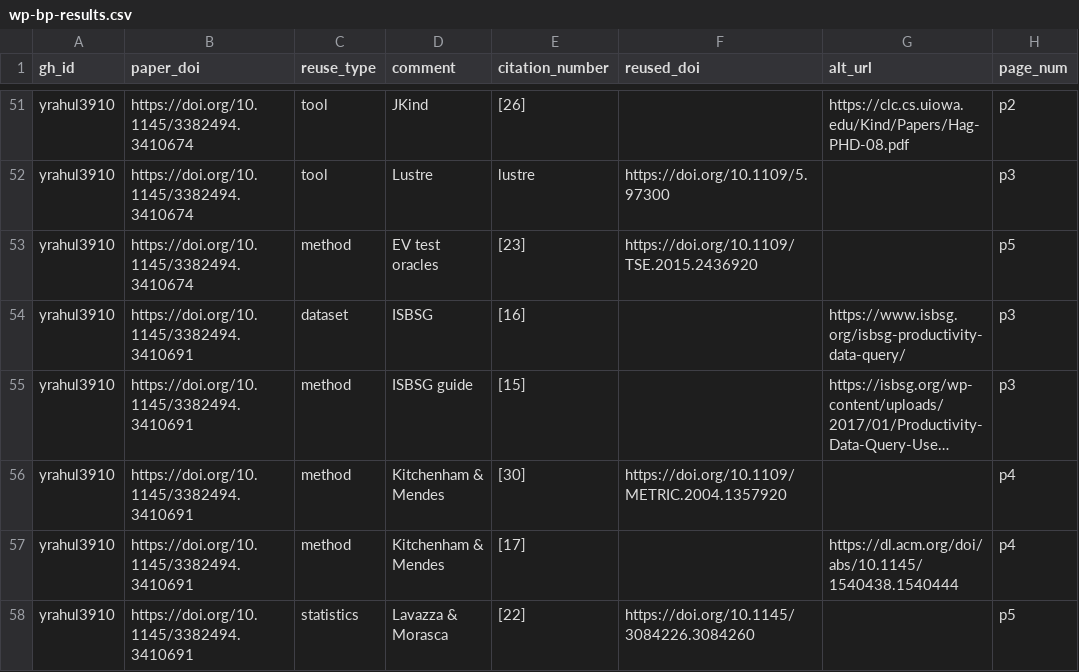
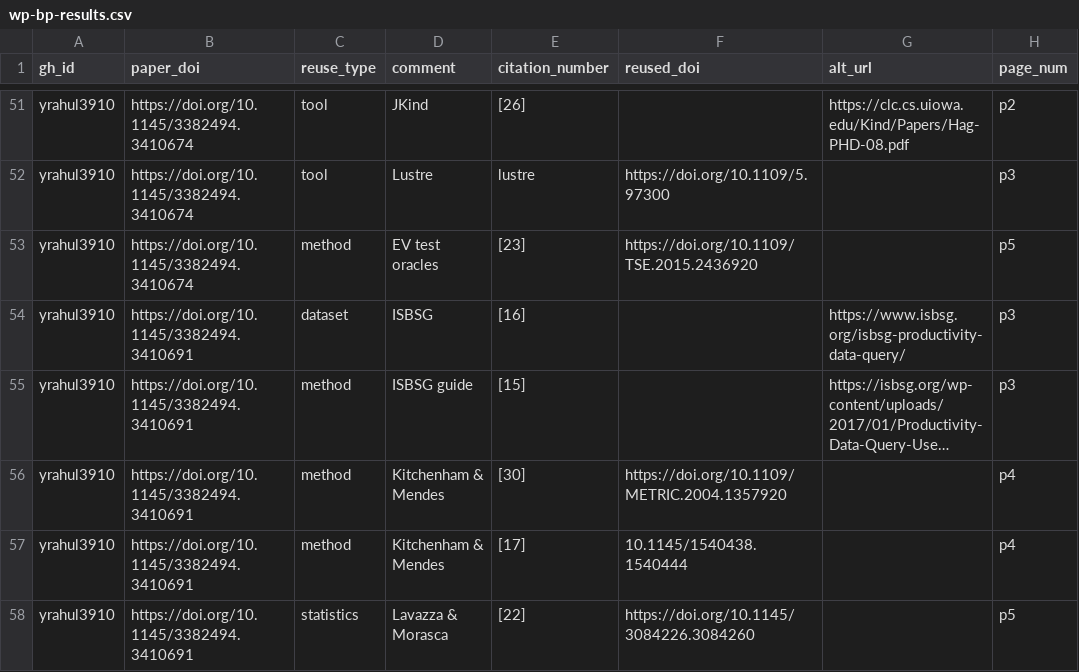
Before and after one commit to department-of-reuse/DoR, a CSV file: workflow/done/wp-bp-results.csv, drawn as a sheet; only a part is shown, gaps mark what is left out; long unchanged cells end in …; the diff names each change by its address in the sheet, - before the commit and + after, or states it on an @@ line.

```diff
--- a/workflow/done/wp-bp-results.csv
+++ b/workflow/done/wp-bp-results.csv
-F57 (reused_doi): (empty)
+F57 (reused_doi): 10.1145/1540438.1540444
-G57 (alt_url): https://dl.acm.org/doi/abs/10.1145/1540438.1540444
+G57 (alt_url): (empty)
```
Also changed, not shown: workflow/done/wp-ac-results.csv, workflow/done/wp-az-results.csv, 7 other files.
